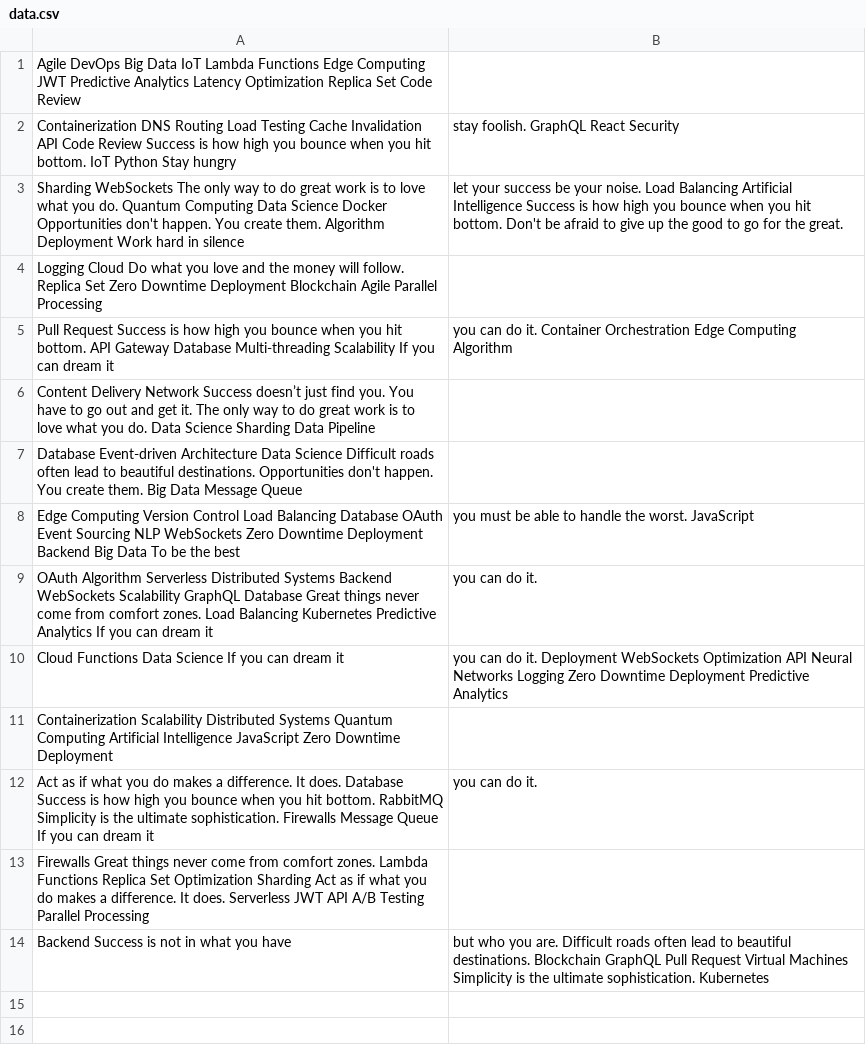
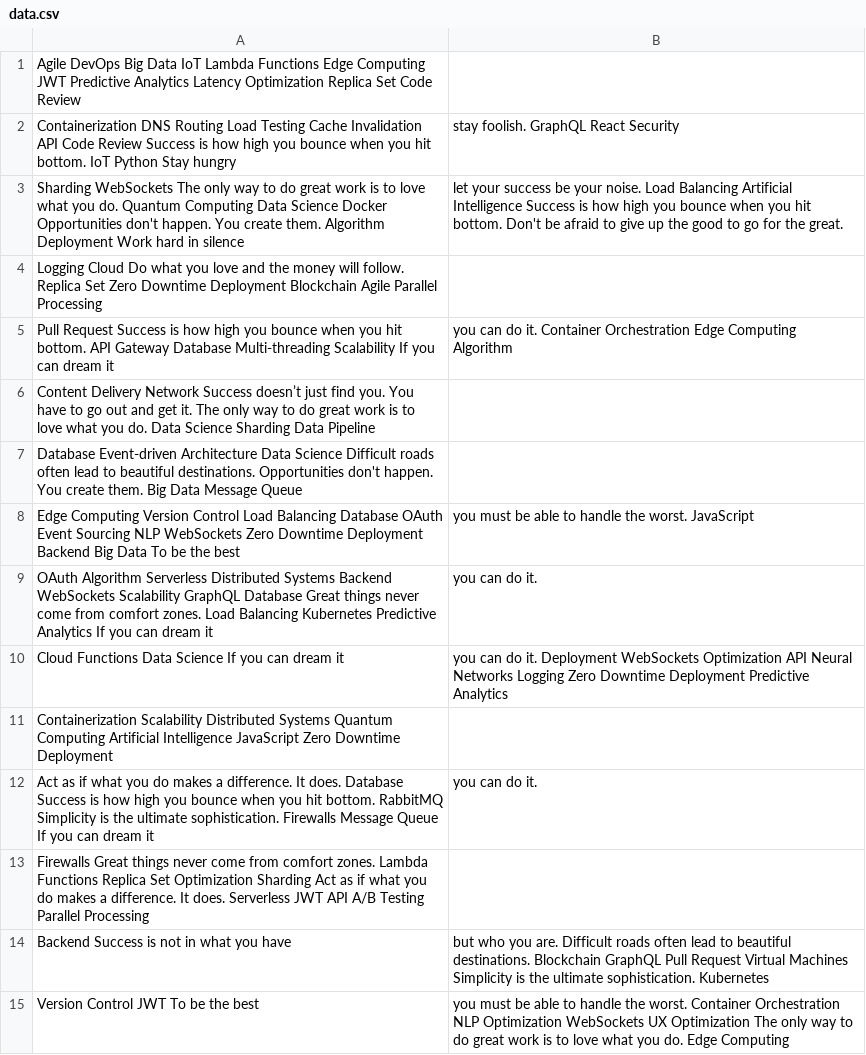
Before and after one commit to casks-mutters/list-of-users-and-their-posts, a CSV file: configs/data.csv, drawn as a sheet; the diff names each change by its address in the sheet, - before the commit and + after, or states it on an @@ line.

Commit message:
Updated configs

```diff
--- a/configs/data.csv
+++ b/configs/data.csv
+row 15: Version Control JWT To be the best | you must be able to handle the worst. Container Orchestration NLP Optimization WebSockets UX Optimization The only way to do great work is to love what you do. Edge Computing
```
Also changed, not shown: 4 other files.
